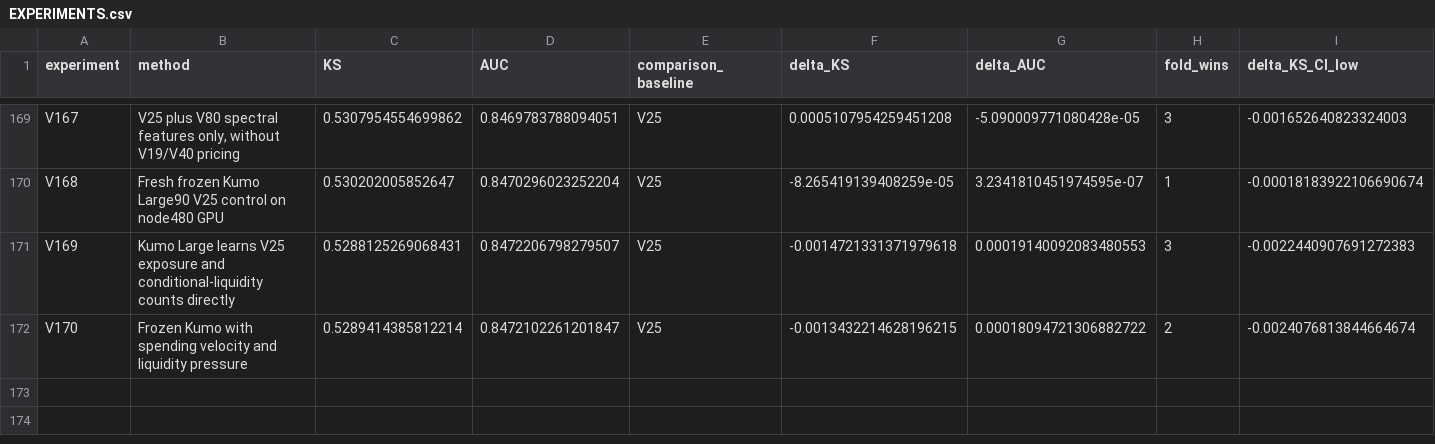
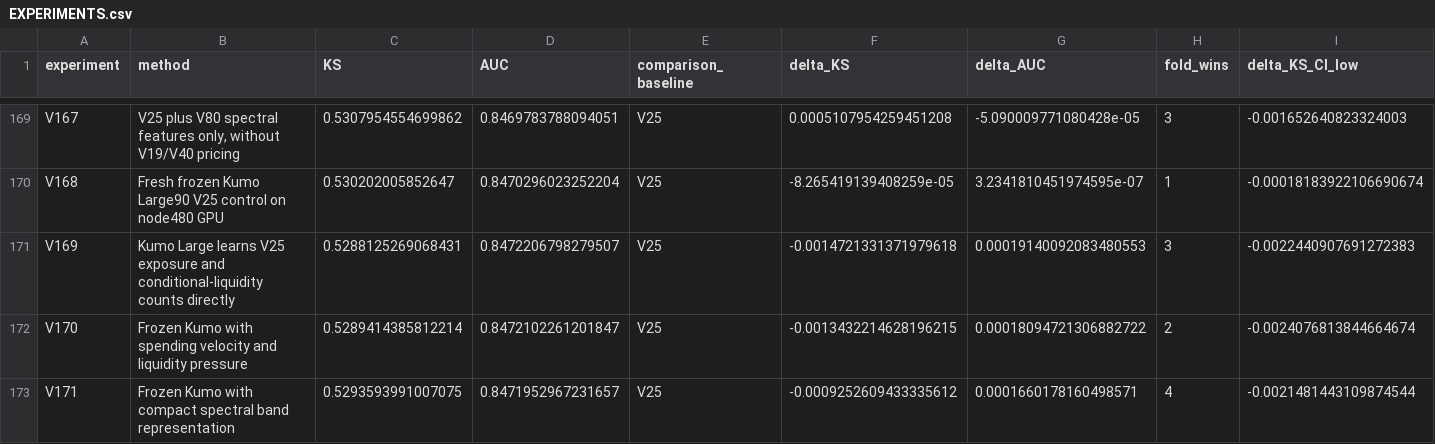
Before and after one commit to TaqiyudinMiftah/Logika, a CSV file: insight/adit/v25_research/EXPERIMENTS.csv, drawn as a sheet; only a part is shown, gaps mark what is left out; rows hold the shown columns only; the diff names each change by its address in the sheet, - before the commit and + after, or states it on an @@ line.

Commit message:
Record V171 and held-out error analysis against V25
Pooled KS0.5293593991, AUC0.8471952967; deltaKS-0.0009252609 against fixed V25. Preserve negative results, five-fold checks, paired uncertainty, formula, source and separately hashed submission. Keep V25 as public incumbent; no hidden-test score is claimed.

Check shared main before and after preparation; publish only the adit research namespace.

```diff
--- a/insight/adit/v25_research/EXPERIMENTS.csv
+++ b/insight/adit/v25_research/EXPERIMENTS.csv
+row 173: V171 | Frozen Kumo with compact spectral band representation | 0.5293593991007075 | 0.8471952967231657 | V25 | -0.0009252609433335612 | 0.0001660178160498571 | 4 | -0.0021481443109874544
```
Also changed, not shown: 30 other files.
